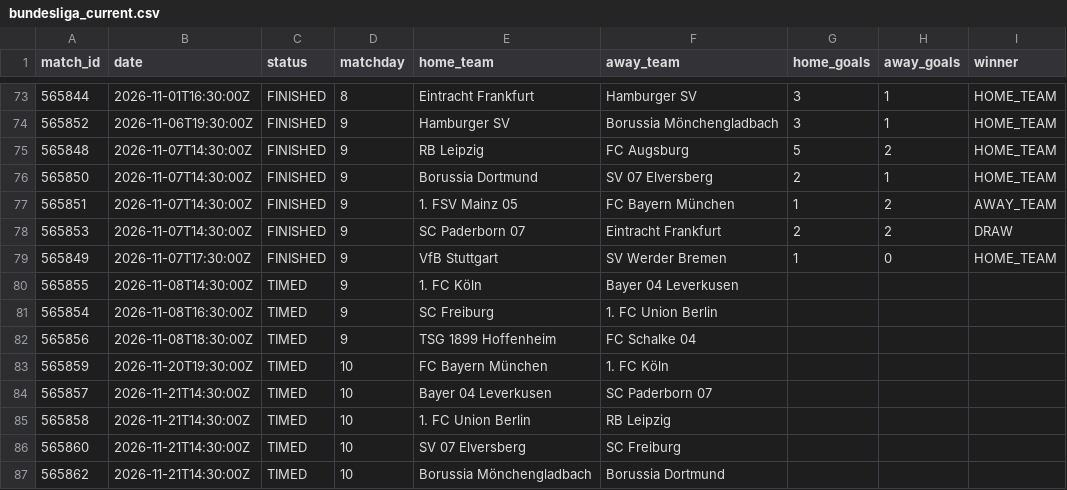
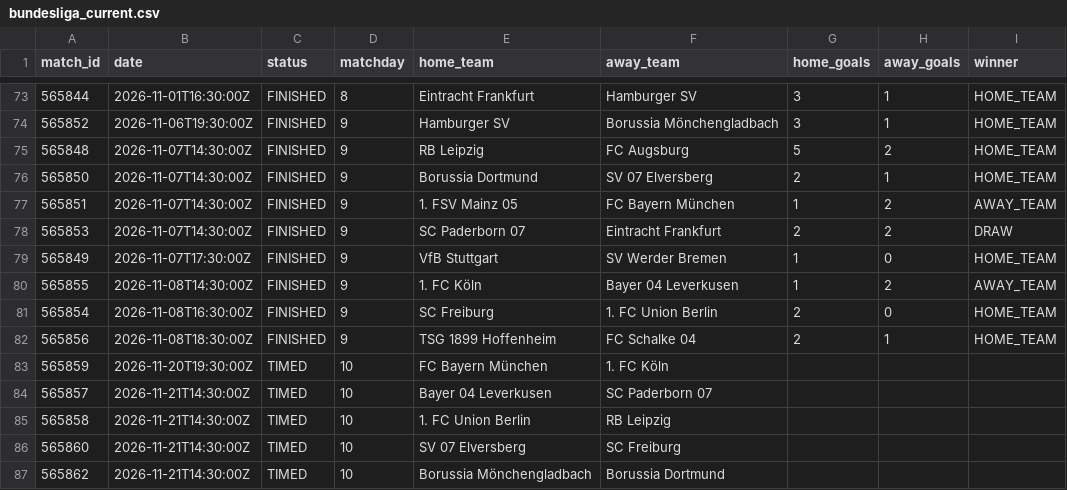
Before and after one commit to kothetsoe11878-bet/analysis-football-bot, a CSV file: data/results/bundesliga_current.csv, drawn as a sheet; only a part is shown, gaps mark what is left out.

```diff
--- a/data/results/bundesliga_current.csv
+++ b/data/results/bundesliga_current.csv
@@ -79,5 +79,5 @@
 565849,2026-11-07T17:30:00Z,FINISHED,9,VfB Stuttgart,SV Werder Bremen,1,0,HOME_TEAM
-565855,2026-11-08T14:30:00Z,TIMED,9,1. FC Köln,Bayer 04 Leverkusen,,,
-565854,2026-11-08T16:30:00Z,TIMED,9,SC Freiburg,1. FC Union Berlin,,,
-565856,2026-11-08T18:30:00Z,TIMED,9,TSG 1899 Hoffenheim,FC Schalke 04,,,
+565855,2026-11-08T14:30:00Z,FINISHED,9,1. FC Köln,Bayer 04 Leverkusen,1,2,AWAY_TEAM
+565854,2026-11-08T16:30:00Z,FINISHED,9,SC Freiburg,1. FC Union Berlin,2,0,HOME_TEAM
+565856,2026-11-08T18:30:00Z,FINISHED,9,TSG 1899 Hoffenheim,FC Schalke 04,2,1,HOME_TEAM
 565859,2026-11-20T19:30:00Z,TIMED,10,FC Bayern München,1. FC Köln,,,
```
Also changed, not shown: data/results/la_liga_current.csv, data/results/ligue_1_current.csv, 1 other file.
